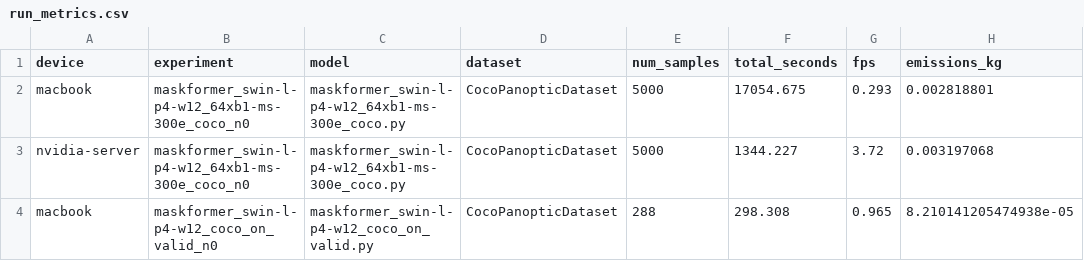
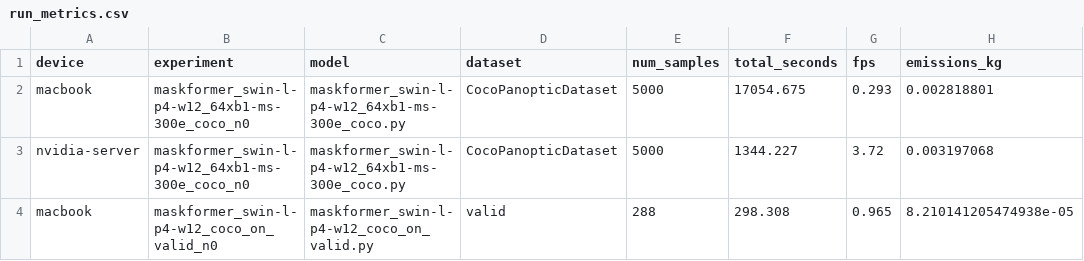
Before and after one commit to oyinlola007/mmdetection-maskformer, a CSV file: outputs/run_metrics.csv, drawn as a sheet; only a part is shown; the diff names each change by its address in the sheet, - before the commit and + after, or states it on an @@ line.

Commit message:
Update run_metrics.csv to specify dataset type for validation and refactor eval_subset.py for improved dataset label extraction and CSV formatting.

```diff
--- a/outputs/run_metrics.csv
+++ b/outputs/run_metrics.csv
-D4 (dataset): CocoPanopticDataset
+D4 (dataset): valid
```
Also changed, not shown: 1 other file.
